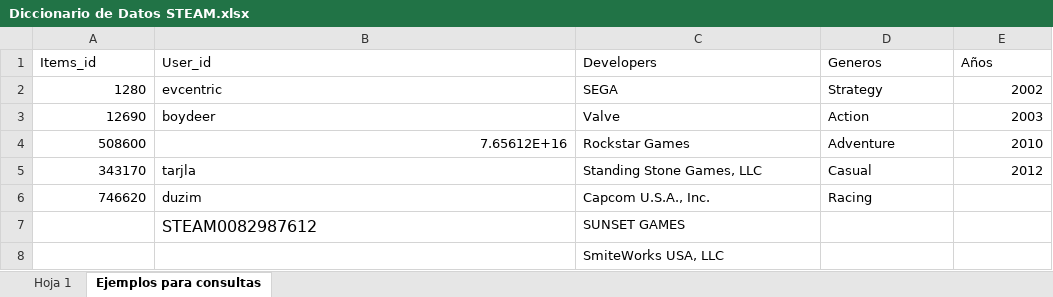
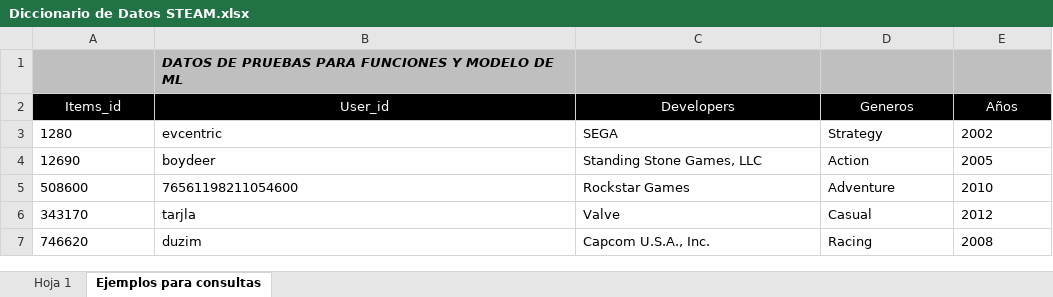
Before and after one commit to MaiFiorio/PI1-Steam, an Excel workbook: Bases de datos/Diccionario de Datos STEAM.xlsx, sheet Ejemplos para consultas, drawn as a sheet; values as stored, in another font and other column widths than the file's, no borders; removed rows and columns are numbered as before the commit, all else as after; the diff names each change by its address in the sheet, - before the commit and + after, or states it on an @@ line.

Commit message:
Actualización de modelo ML

```diff
--- a/Bases de datos/Diccionario de Datos STEAM.xlsx (sheet Ejemplos para consultas)
+++ b/Bases de datos/Diccionario de Datos STEAM.xlsx (sheet Ejemplos para consultas)
+row 1:  | DATOS DE PRUEBAS PARA FUNCIONES Y MODELO DE ML
@@ A2:E2 fill: none → #000000, text colour: black → #FFFFFF, alignment: left → center @@
-A3:A4 alignment: right
+A3:A4 alignment: left
-E3:E6 alignment: right
+E3:E6 alignment: left
-C4 (Developers): Valve
+C4 (Developers): Standing Stone Games, LLC
-E4 (Años): 2003
+E4 (Años): 2005
-A5:B5 alignment: right
+A5:B5 alignment: left
-B5 (User_id): 7.65612E+16
+B5 (User_id): 76561198211054600
-A6:A7 alignment: right
+A6:A7 alignment: left
-C6 (Developers): Standing Stone Games, LLC
+C6 (Developers): Valve
-E7 (Años): (empty)
+E7 (Años): 2008
-row 7:  | STEAM0082987612 | SUNSET GAMES
-row 8:  |  | SmiteWorks USA, LLC
```
Also changed, not shown: 3 other files.
